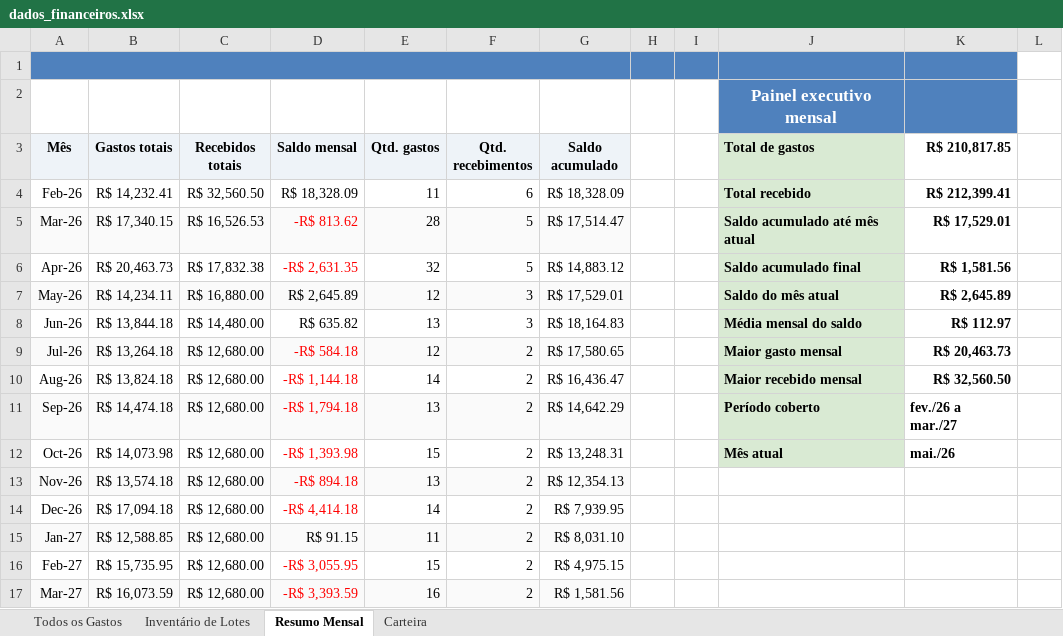
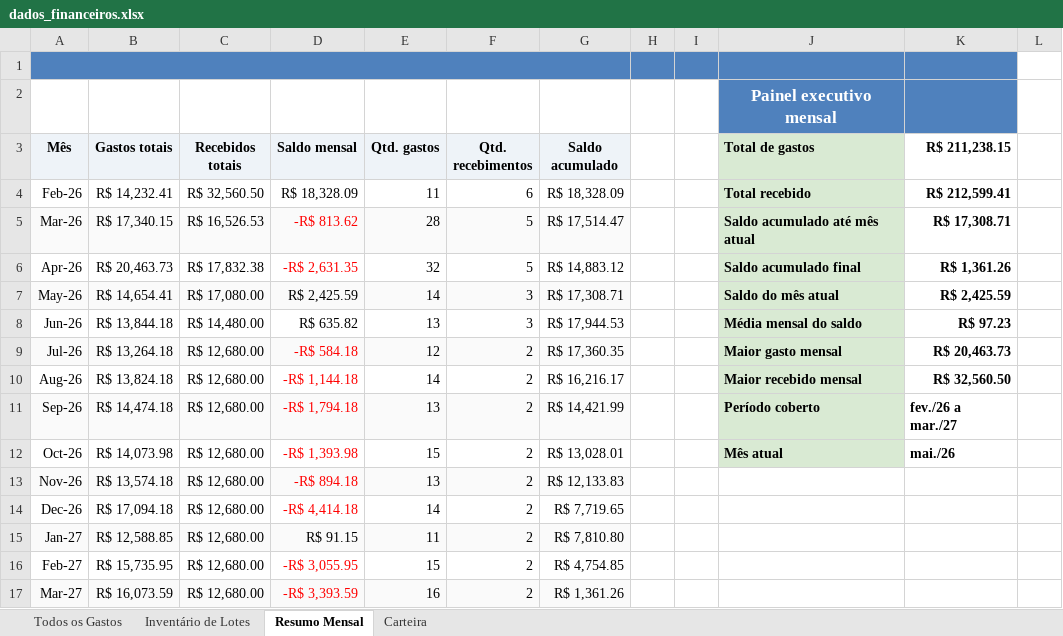
Before and after one commit to WevertonGomesCosta/payment-investment-allocation, an Excel workbook: dados/dados_financeiros.xlsx, sheet Resumo Mensal, drawn as a sheet; values as stored, in another font and other column widths than the file's, no borders; charts and pictures not drawn; the diff names each change by its address in the sheet, - before the commit and + after, or states it on an @@ line.

Commit message:
update data

```diff
--- a/dados/dados_financeiros.xlsx (sheet Resumo Mensal)
+++ b/dados/dados_financeiros.xlsx (sheet Resumo Mensal)
-K3: R$ 210,817.85
+K3: R$ 211,238.15
-K4 (R$ 211,238.15): R$ 212,399.41
+K4 (R$ 211,238.15): R$ 212,599.41
-K5 (R$ 211,238.15): R$ 17,529.01
+K5 (R$ 211,238.15): R$ 17,308.71
-K6 (R$ 211,238.15): R$ 1,581.56
+K6 (R$ 211,238.15): R$ 1,361.26
-B7 (Gastos totais): R$ 14,234.11
+B7 (Gastos totais): R$ 14,654.41
-C7 (Recebidos totais): R$ 16,880.00
+C7 (Recebidos totais): R$ 17,080.00
-D7 (Saldo mensal): R$ 2,645.89
+D7 (Saldo mensal): R$ 2,425.59
-E7 (Qtd. gastos): 12
+E7 (Qtd. gastos): 14
-G7 (Saldo acumulado): R$ 17,529.01
+G7 (Saldo acumulado): R$ 17,308.71
-K7 (R$ 211,238.15): R$ 2,645.89
+K7 (R$ 211,238.15): R$ 2,425.59
-G8 (Saldo acumulado): R$ 18,164.83
+G8 (Saldo acumulado): R$ 17,944.53
-K8 (R$ 211,238.15): R$ 112.97
+K8 (R$ 211,238.15): R$ 97.23
-G9 (Saldo acumulado): R$ 17,580.65
+G9 (Saldo acumulado): R$ 17,360.35
-G10 (Saldo acumulado): R$ 16,436.47
+G10 (Saldo acumulado): R$ 16,216.17
-G11 (Saldo acumulado): R$ 14,642.29
+G11 (Saldo acumulado): R$ 14,421.99
-G12 (Saldo acumulado): R$ 13,248.31
+G12 (Saldo acumulado): R$ 13,028.01
-G13 (Saldo acumulado): R$ 12,354.13
+G13 (Saldo acumulado): R$ 12,133.83
-G14 (Saldo acumulado): R$ 7,939.95
+G14 (Saldo acumulado): R$ 7,719.65
-G15 (Saldo acumulado): R$ 8,031.10
+G15 (Saldo acumulado): R$ 7,810.80
-G16 (Saldo acumulado): R$ 4,975.15
+G16 (Saldo acumulado): R$ 4,754.85
-G17 (Saldo acumulado): R$ 1,581.56
+G17 (Saldo acumulado): R$ 1,361.26
```
Also changed, not shown: sheet Inventário de Lotes, sheet Todos os Gastos, charts or pictures.
